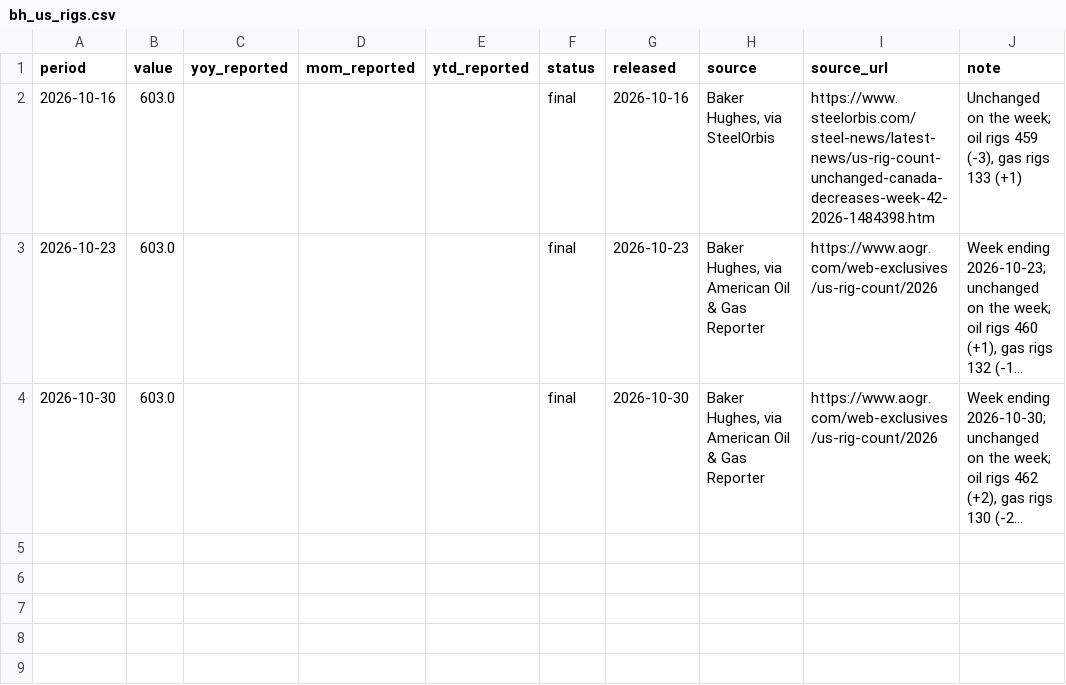
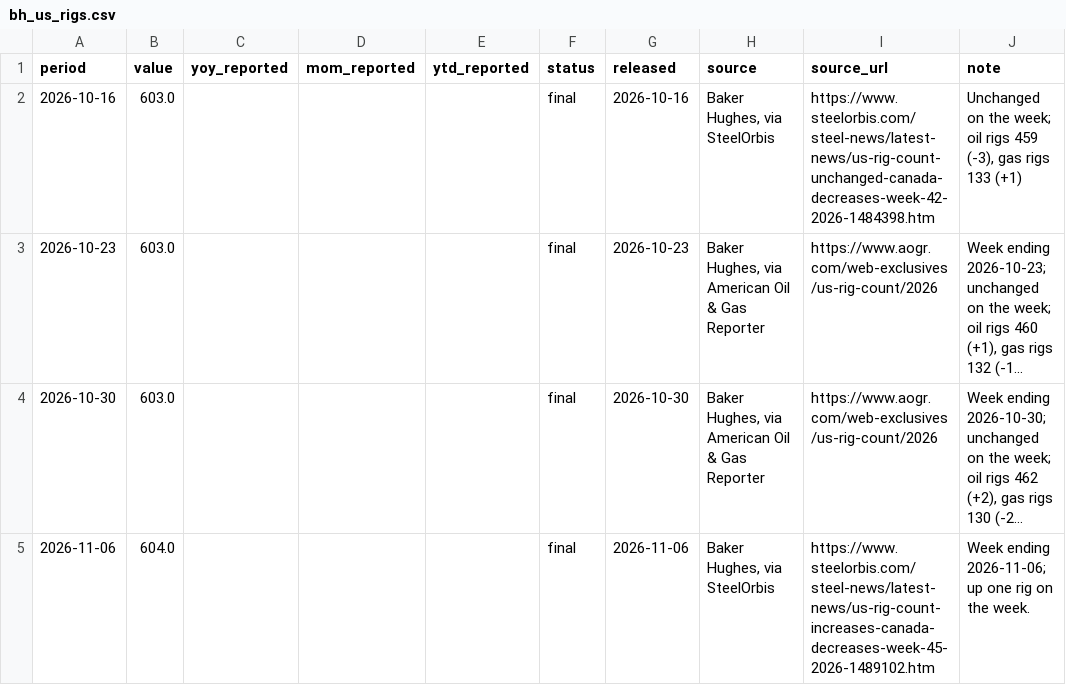
Before and after one commit to MDAnuraag/market-brief, a CSV file: data/series/bh_us_rigs.csv, drawn as a sheet; long unchanged cells end in …; the diff names each change by its address in the sheet, - before the commit and + after, or states it on an @@ line.

```diff
--- a/data/series/bh_us_rigs.csv
+++ b/data/series/bh_us_rigs.csv
+row 5: 2026-11-06 | 604.0 |  |  |  | final | 2026-11-06 | Baker Hughes, via SteelOrbis | https://www.steelorbis.com/steel-news/latest-news/us-rig-count-increases-canada-decreases-week-45-2026-1489102.htm | Week ending 2026-11-06; up one rig on the week.
```
Also changed, not shown: data/series/nrc_reactors_off.csv, 3 other files.
